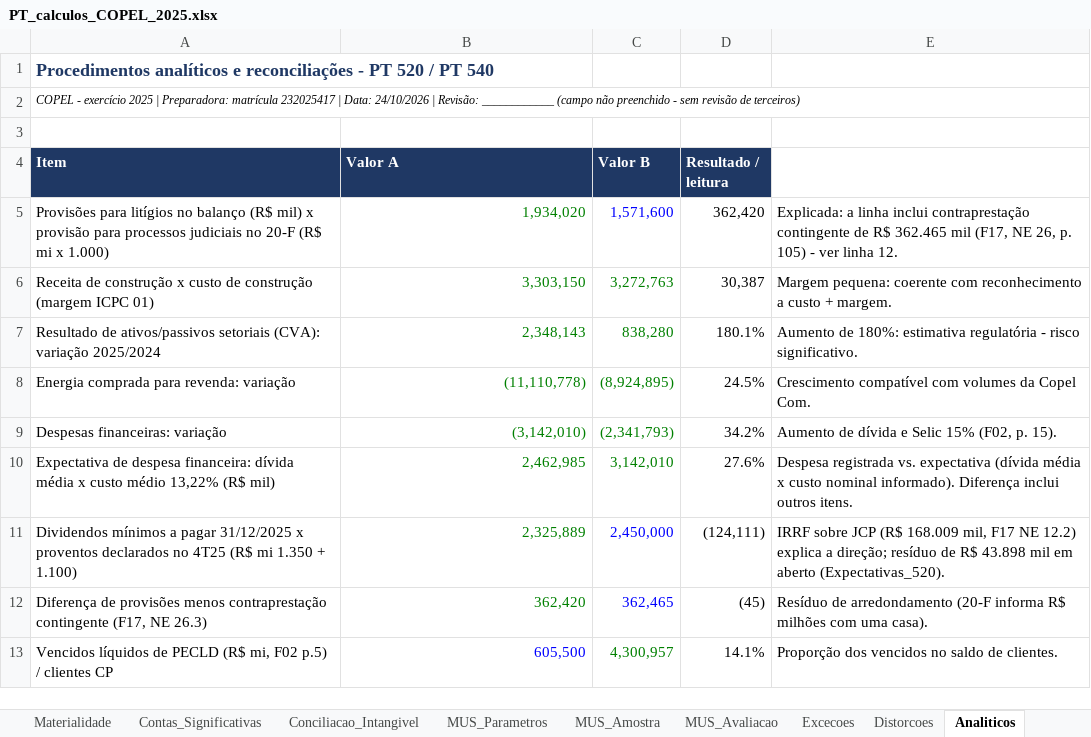
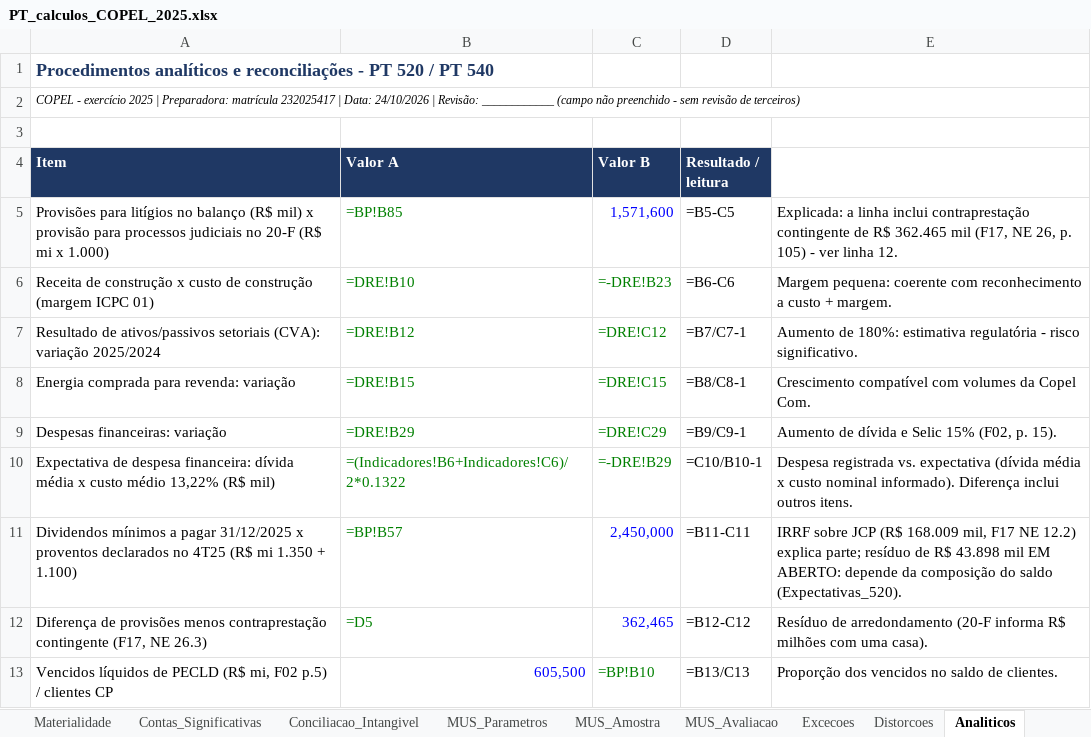
Before and after one commit to daiannesilvaadm-bot/copel-auditoria-2025-232025417, an Excel workbook: 02_PLANILHAS/PT_calculos_COPEL_2025.xlsx, sheet Analiticos, drawn as a sheet; values as stored, in another font and other column widths than the file's, no borders; formulas without a stored value are shown as written; the diff names each change by its address in the sheet, - before the commit and + after, or states it on an @@ line.

```diff
--- a/02_PLANILHAS/PT_calculos_COPEL_2025.xlsx (sheet Analiticos)
+++ b/02_PLANILHAS/PT_calculos_COPEL_2025.xlsx (sheet Analiticos)
-B5 (Valor A): 1,934,020
+B5 (Valor A): =BP!B85
-D5 (Resultado / leitura): 362,420
+D5 (Resultado / leitura): =B5-C5
-B6 (Valor A): 3,303,150
+B6 (Valor A): =DRE!B10
-C6 (Valor B): 3,272,763
+C6 (Valor B): =-DRE!B23
-D6 (Resultado / leitura): 30,387
+D6 (Resultado / leitura): =B6-C6
-B7 (Valor A): 2,348,143
+B7 (Valor A): =DRE!B12
-C7 (Valor B): 838,280
+C7 (Valor B): =DRE!C12
-D7 (Resultado / leitura): 180.1%
+D7 (Resultado / leitura): =B7/C7-1
-B8 (Valor A): (11,110,778)
+B8 (Valor A): =DRE!B15
-C8 (Valor B): (8,924,895)
+C8 (Valor B): =DRE!C15
-D8 (Resultado / leitura): 24.5%
+D8 (Resultado / leitura): =B8/C8-1
-B9 (Valor A): (3,142,010)
+B9 (Valor A): =DRE!B29
-C9 (Valor B): (2,341,793)
+C9 (Valor B): =DRE!C29
-D9 (Resultado / leitura): 34.2%
+D9 (Resultado / leitura): =B9/C9-1
-B10 (Valor A): 2,462,985
+B10 (Valor A): =(Indicadores!B6+Indicadores!C6)/2*0.1322
-C10 (Valor B): 3,142,010
+C10 (Valor B): =-DRE!B29
-D10 (Resultado / leitura): 27.6%
+D10 (Resultado / leitura): =C10/B10-1
-B11 (Valor A): 2,325,889
+B11 (Valor A): =BP!B57
-D11 (Resultado / leitura): (124,111)
+D11 (Resultado / leitura): =B11-C11
-E11: …12.2) explica a direção; resíduo de R$ 43.898 mil em aberto (Expectativas_520).
+E11: …12.2) explica parte; resíduo de R$ 43.898 mil EM ABERTO: depende da composição do saldo (Expectativas_520).
-B12 (Valor A): 362,420
+B12 (Valor A): =D5
-D12 (Resultado / leitura): (45)
+D12 (Resultado / leitura): =B12-C12
-C13 (Valor B): 4,300,957
+C13 (Valor B): =BP!B10
-D13 (Resultado / leitura): 14.1%
+D13 (Resultado / leitura): =B13/C13
```
Also changed, not shown: sheet MUS_Amostra, sheet Contas_Significativas, sheet BP, sheet DRE, sheet MUS_Avaliacao, sheet Distorcoes, 11 more sheets, 10 other files.
